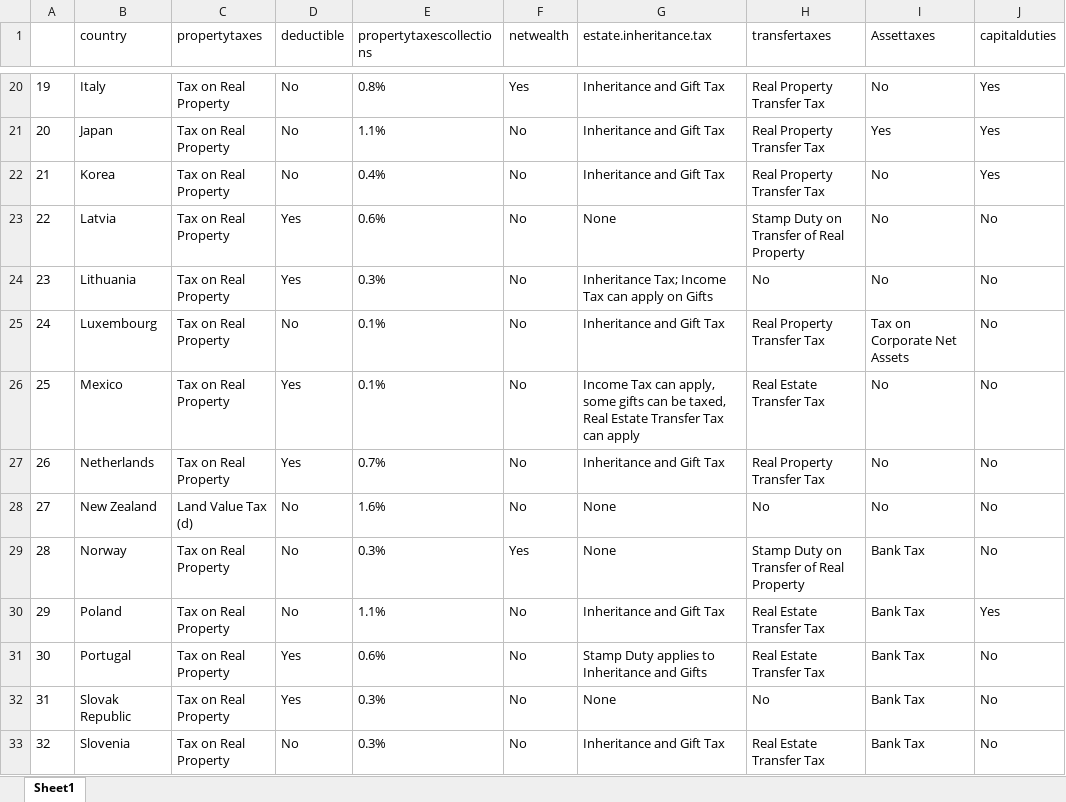
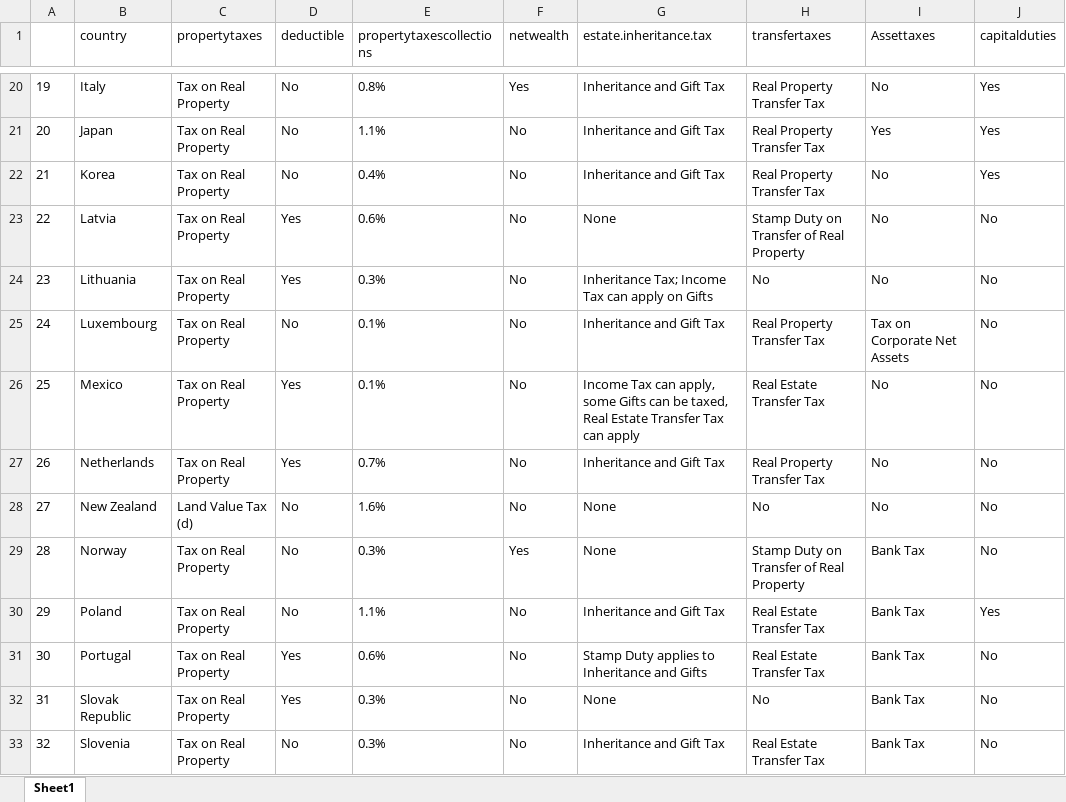
Before and after one commit to TaxFoundation/international-tax-competitiveness-index, an Excel workbook: final-outputs/Table D Property.xlsx, sheet Sheet1, drawn as a sheet; only a part is shown, gaps mark what is left out; values as stored, in another font and other column widths than the file's, no borders; the diff names each change by its address in the sheet, - before the commit and + after, or states it on an @@ line.

```diff
--- a/final-outputs/Table D Property.xlsx (sheet Sheet1)
+++ b/final-outputs/Table D Property.xlsx (sheet Sheet1)
-G26 (estate.inheritance.tax): …apply, some gifts can be…
+G26 (estate.inheritance.tax): …apply, some Gifts can be…
```
Also changed, not shown: final-outputs/Table A Corporate.xlsx, final-outputs/Table B Individual.xlsx, 4 other files.
